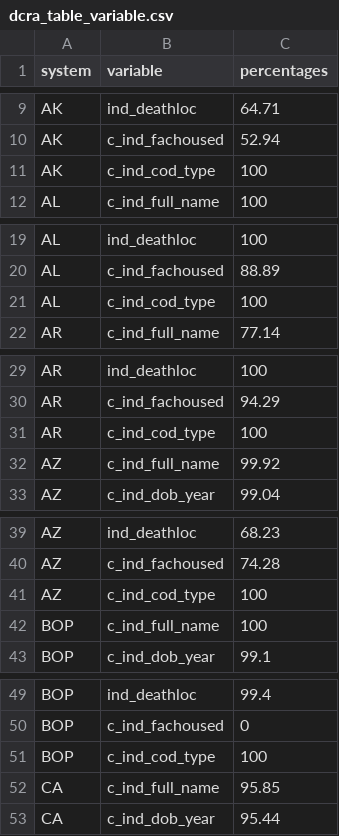
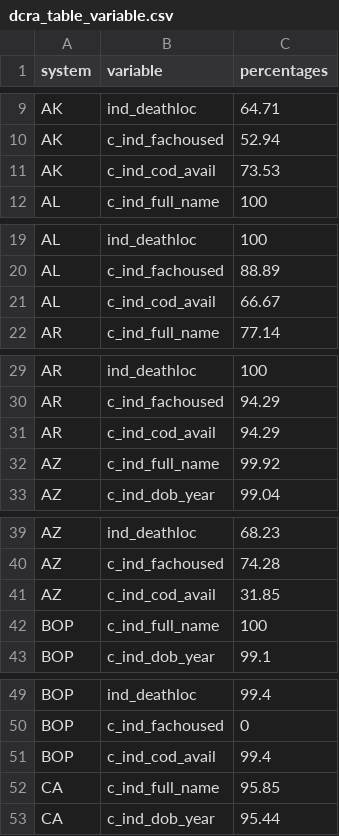
Before and after one commit to JuliaHealeyParera/3rdcityproj, a CSV file: dcra_table_variable.csv, drawn as a sheet; only a part is shown, gaps mark what is left out; the diff covers the shown part only.

Commit message:
replicated DCRA present data across all press releases table

```diff
--- a/dcra_table_variable.csv
+++ b/dcra_table_variable.csv
@@ -10,3 +10,3 @@ AK,ind_deathloc,64.71
 AK,c_ind_fachoused,52.94
-AK,c_ind_cod_type,100
+AK,c_ind_cod_avail,73.53
 AL,c_ind_full_name,100
@@ -20,3 +20,3 @@ AL,ind_deathloc,100
 AL,c_ind_fachoused,88.89
-AL,c_ind_cod_type,100
+AL,c_ind_cod_avail,66.67
 AR,c_ind_full_name,77.14
@@ -30,3 +30,3 @@ AR,ind_deathloc,100
 AR,c_ind_fachoused,94.29
-AR,c_ind_cod_type,100
+AR,c_ind_cod_avail,94.29
 AZ,c_ind_full_name,99.92
@@ -40,3 +40,3 @@ AZ,ind_deathloc,68.23
 AZ,c_ind_fachoused,74.28
-AZ,c_ind_cod_type,100
+AZ,c_ind_cod_avail,31.85
 BOP,c_ind_full_name,100
@@ -50,3 +50,3 @@ BOP,ind_deathloc,99.4
 BOP,c_ind_fachoused,0
-BOP,c_ind_cod_type,100
+BOP,c_ind_cod_avail,99.4
 CA,c_ind_full_name,95.85
```
Also changed, not shown: 75 edited cells elsewhere in this file, dcra_table_variable_pie.csv, 4 other files.
